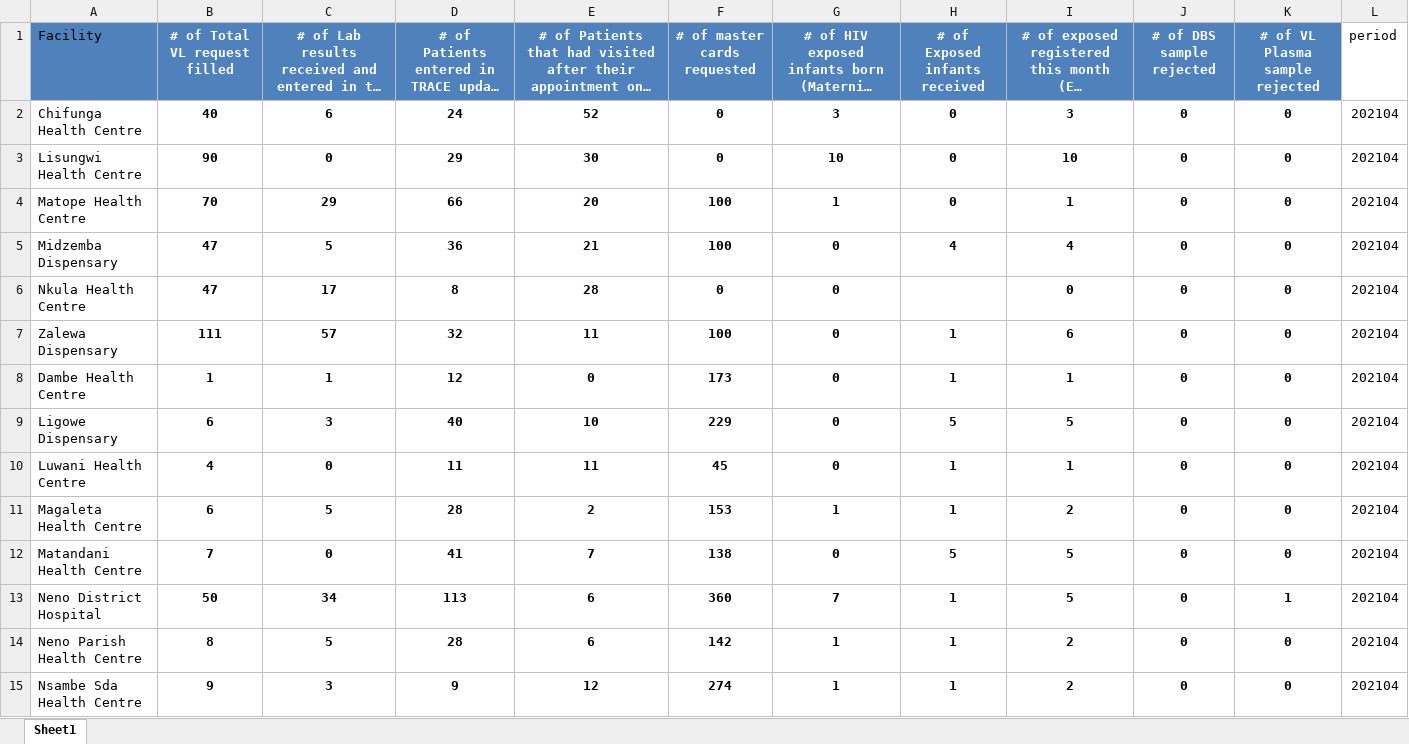
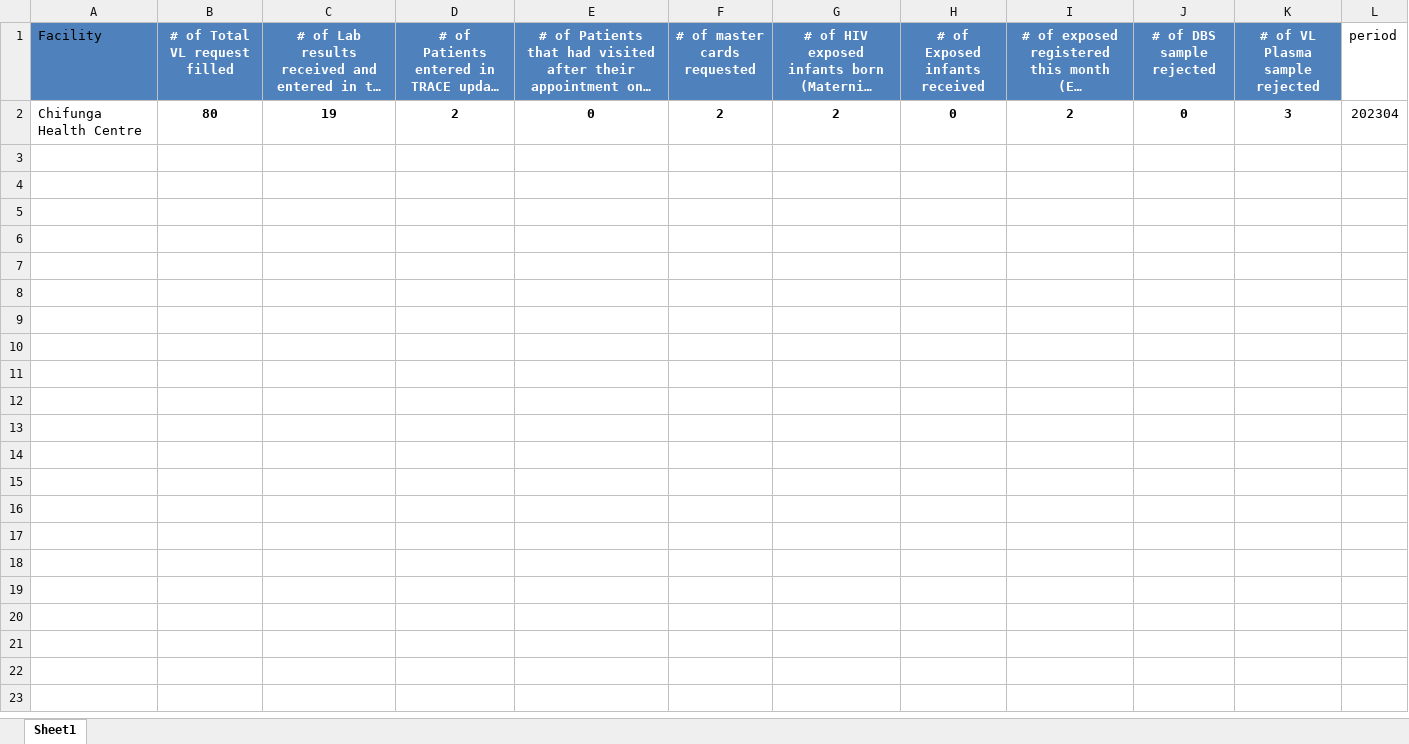
Before and after one commit to kmatiya/dhis2_excel_integrator, an Excel workbook: IC3-Clerks.xlsx, sheet Sheet1, drawn as a sheet; long unchanged cells end in …; values as stored, in another font and other column widths than the file's, no borders; removed rows and columns are numbered as before the commit, all else as after; the diff names each change by its address in the sheet, - before the commit and + after, or states it on an @@ line.

```diff
--- a/IC3-Clerks.xlsx (sheet Sheet1)
+++ b/IC3-Clerks.xlsx (sheet Sheet1)
-row 2: Chifunga Health Centre | 40 | 6 | 24 | 52 | 0 | 3 | 0 | 3 | 0 | 0 | 202104
-row 3: Lisungwi Health Centre | 90 | 0 | 29 | 30 | 0 | 10 | 0 | 10 | 0 | 0 | 202104
-row 4: Matope Health Centre | 70 | 29 | 66 | 20 | 100 | 1 | 0 | 1 | 0 | 0 | 202104
-row 5: Midzemba Dispensary | 47 | 5 | 36 | 21 | 100 | 0 | 4 | 4 | 0 | 0 | 202104
-row 6: Nkula Health Centre | 47 | 17 | 8 | 28 | 0 | 0 |  | 0 | 0 | 0 | 202104
-row 7: Zalewa Dispensary | 111 | 57 | 32 | 11 | 100 | 0 | 1 | 6 | 0 | 0 | 202104
-row 8: Dambe Health Centre | 1 | 1 | 12 | 0 | 173 | 0 | 1 | 1 | 0 | 0 | 202104
-row 9: Ligowe Dispensary | 6 | 3 | 40 | 10 | 229 | 0 | 5 | 5 | 0 | 0 | 202104
-row 10: Luwani Health Centre | 4 | 0 | 11 | 11 | 45 | 0 | 1 | 1 | 0 | 0 | 202104
-row 11: Magaleta Health Centre | 6 | 5 | 28 | 2 | 153 | 1 | 1 | 2 | 0 | 0 | 202104
-row 12: Matandani Health Centre | 7 | 0 | 41 | 7 | 138 | 0 | 5 | 5 | 0 | 0 | 202104
-row 13: Neno District Hospital | 50 | 34 | 113 | 6 | 360 | 7 | 1 | 5 | 0 | 1 | 202104
-row 14: Neno Parish Health Centre | 8 | 5 | 28 | 6 | 142 | 1 | 1 | 2 | 0 | 0 | 202104
-row 15: Nsambe Sda Health Centre | 9 | 3 | 9 | 12 | 274 | 1 | 1 | 2 | 0 | 0 | 202104
+row 2: Chifunga Health Centre | 80 | 19 | 2 | 0 | 2 | 2 | 0 | 2 | 0 | 3 | 202304
```
Also changed, not shown: 3 other files.
